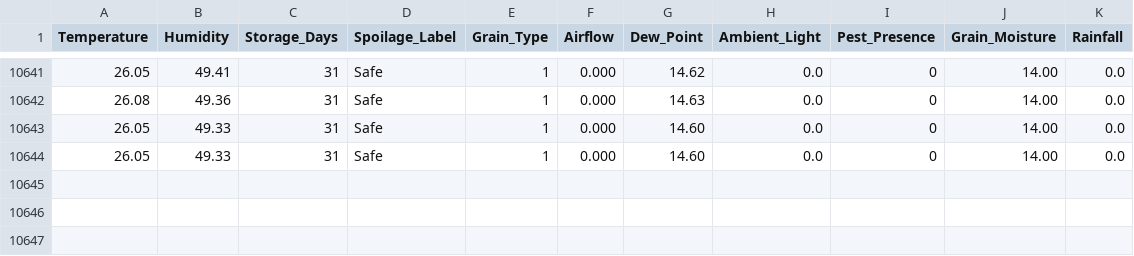
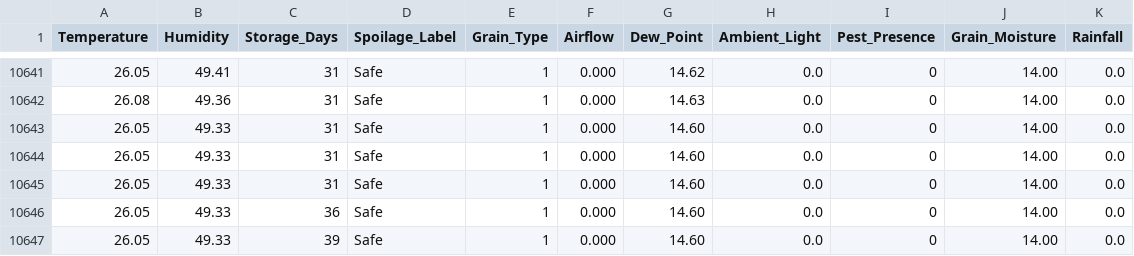
Before and after one commit to atif-nazir/Grainhero, a CSV file: farmHomeBackend-main/ml/rice_spoilage_10k.csv, drawn as a sheet; only a part is shown, gaps mark what is left out; the diff names each change by its address in the sheet, - before the commit and + after, or states it on an @@ line.

```diff
--- a/farmHomeBackend-main/ml/rice_spoilage_10k.csv
+++ b/farmHomeBackend-main/ml/rice_spoilage_10k.csv
+row 10645: 26.05 | 49.33 | 31 | Safe | 1 | 0.000 | 14.60 | 0.0 | 0 | 14.00 | 0.0
+row 10646: 26.05 | 49.33 | 36 | Safe | 1 | 0.000 | 14.60 | 0.0 | 0 | 14.00 | 0.0
+row 10647: 26.05 | 49.33 | 39 | Safe | 1 | 0.000 | 14.60 | 0.0 | 0 | 14.00 | 0.0
```
Also changed, not shown: 11 other files.
